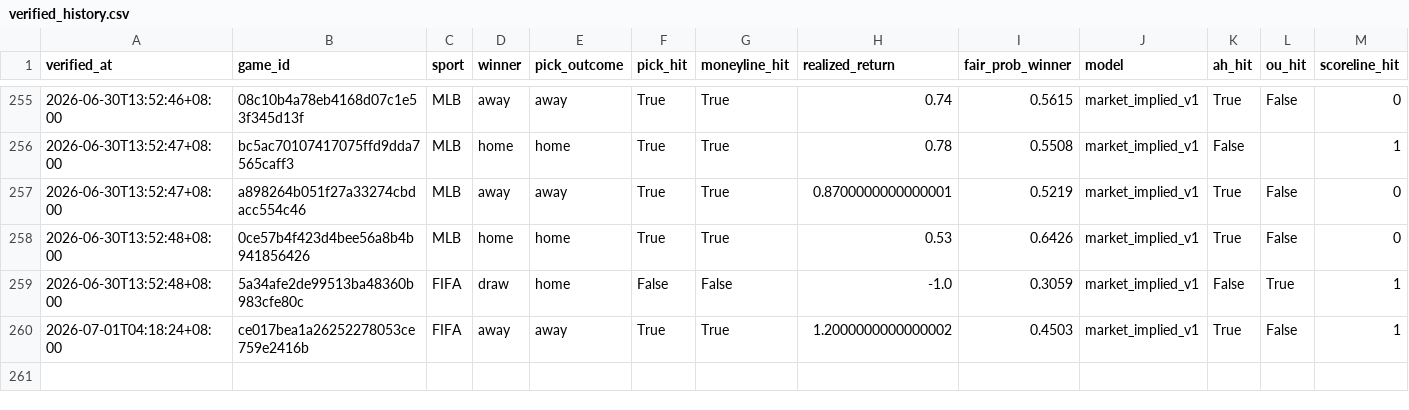
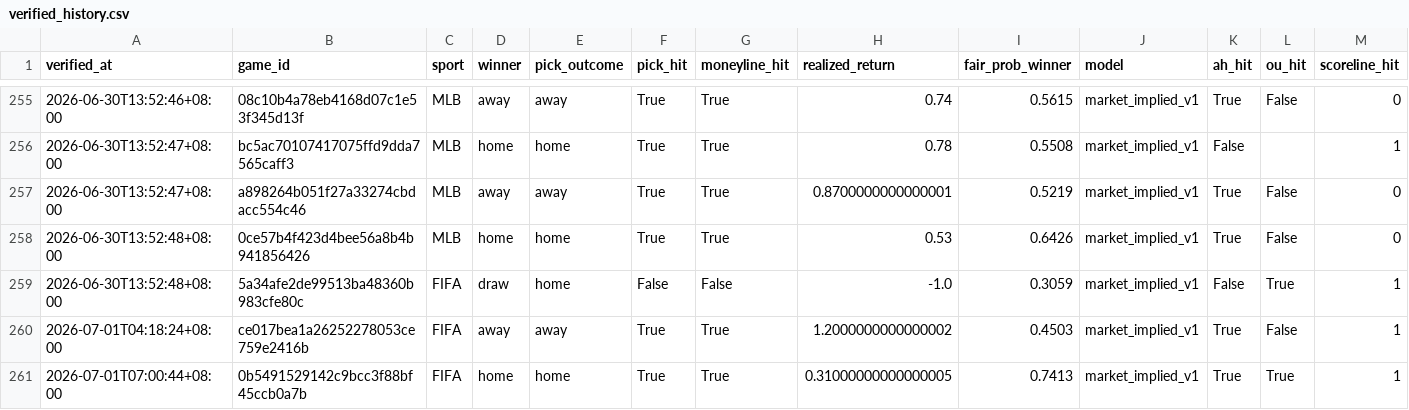
Before and after one commit to Chun427/sports-prediction-botv3, a CSV file: verified_history.csv, drawn as a sheet; only a part is shown, gaps mark what is left out; rows hold the shown columns only; the diff names each change by its address in the sheet, - before the commit and + after, or states it on an @@ line.

```diff
--- a/verified_history.csv
+++ b/verified_history.csv
+row 261: 2026-07-01T07:00:44+08:00 | 0b5491529142c9bcc3f88bf45ccb0a7b | FIFA | home | home | True | True | 0.31000000000000005 | 0.7413 | market_implied_v1 | True | True | 1
```
Also changed, not shown: 3 other files.
